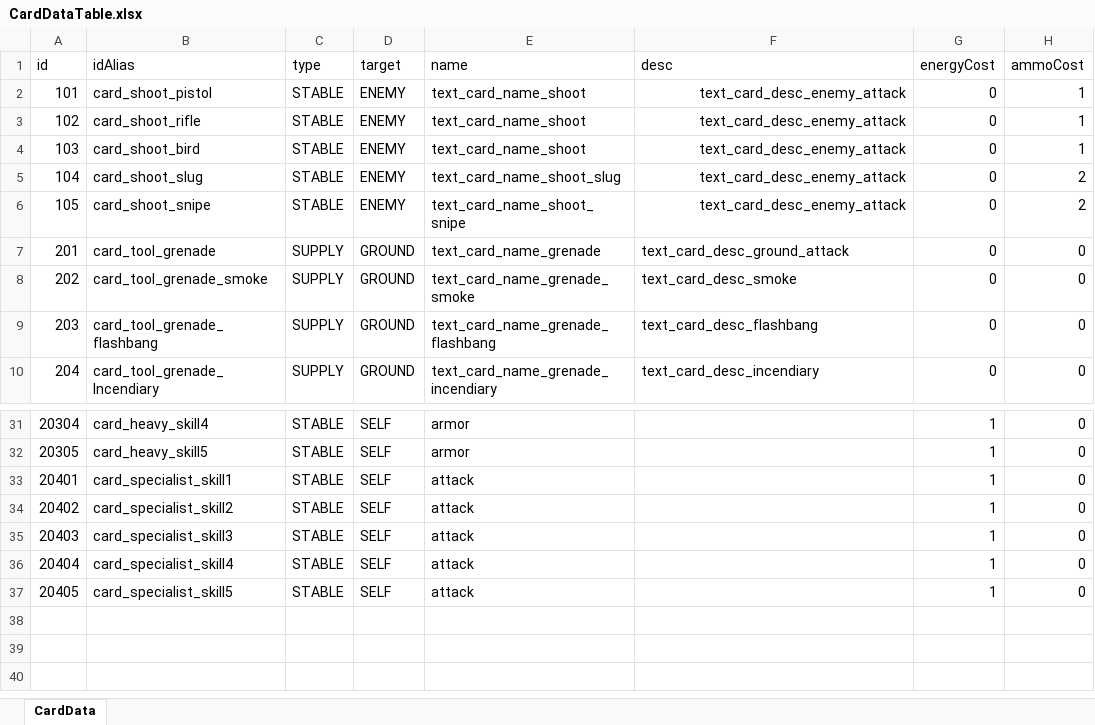
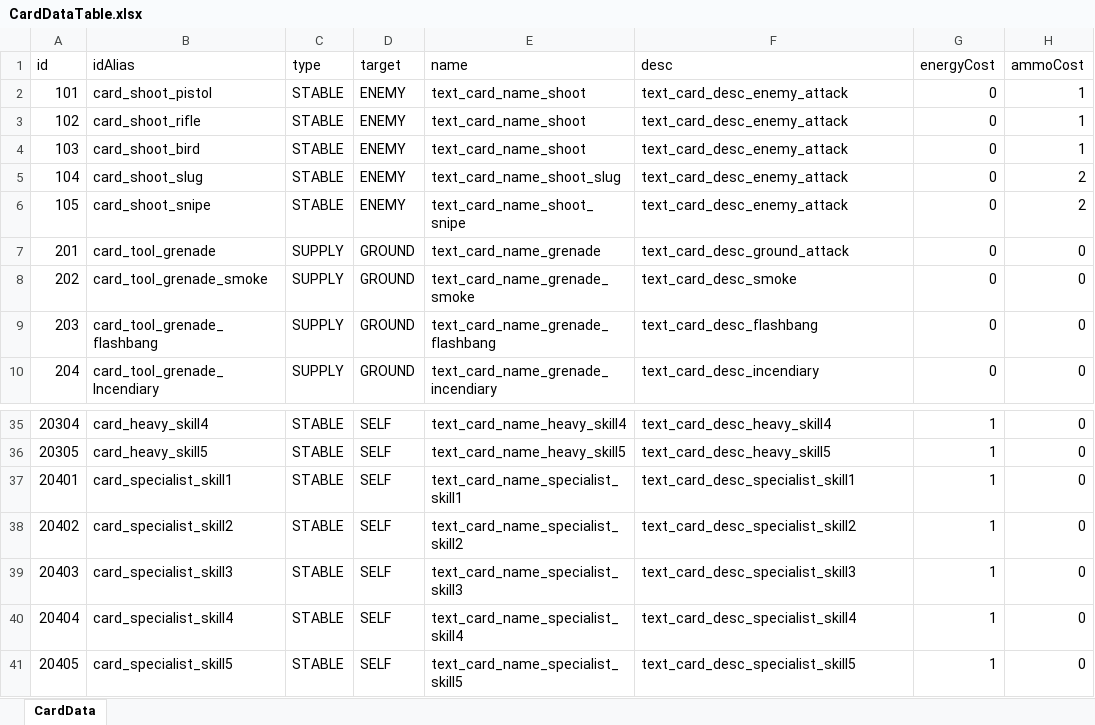
Before and after one commit to SpadeAce/CardGame, an Excel workbook: CardGameTable/Table/CardDataTable.xlsx, sheet CardData, drawn as a sheet; only a part is shown, gaps mark what is left out; values as stored, in another font and other column widths than the file's, no borders; addresses are those after the commit; the diff covers the shown part only; the diff names each change by its address in the sheet, - before the commit and + after, or states it on an @@ line.

```diff
--- a/CardGameTable/Table/CardDataTable.xlsx (sheet CardData)
+++ b/CardGameTable/Table/CardDataTable.xlsx (sheet CardData)
-F2:F6 alignment: right
+F2:F6 alignment: left
-E35: armor
+E35: text_card_name_heavy_skill4
-F35: (empty)
+F35: text_card_desc_heavy_skill4
-E36: armor
+E36: text_card_name_heavy_skill5
-F36: (empty)
+F36: text_card_desc_heavy_skill5
-E37: attack
+E37: text_card_name_specialist_skill1
-F37: (empty)
+F37: text_card_desc_specialist_skill1
-E38: attack
+E38: text_card_name_specialist_skill2
-F38: (empty)
+F38: text_card_desc_specialist_skill2
-E39: attack
+E39: text_card_name_specialist_skill3
-F39: (empty)
+F39: text_card_desc_specialist_skill3
-E40: attack
+E40: text_card_name_specialist_skill4
-F40: (empty)
+F40: text_card_desc_specialist_skill4
-E41: attack
+E41: text_card_name_specialist_skill5
-F41: (empty)
+F41: text_card_desc_specialist_skill5
```
Also changed, not shown: 4 added rows, 27 edited cells and cell formats elsewhere in this sheet, CardGameTable/Table/Proto/Enum.xlsx, 27 other files.
